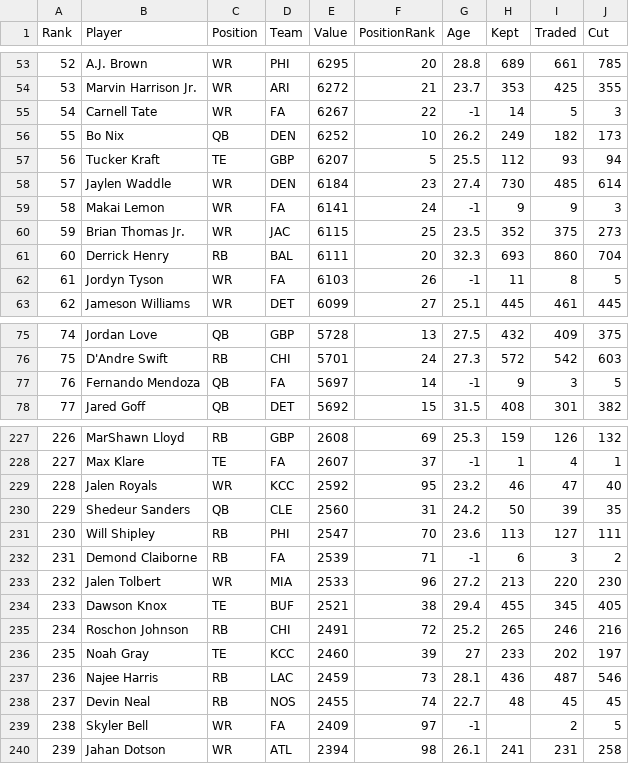
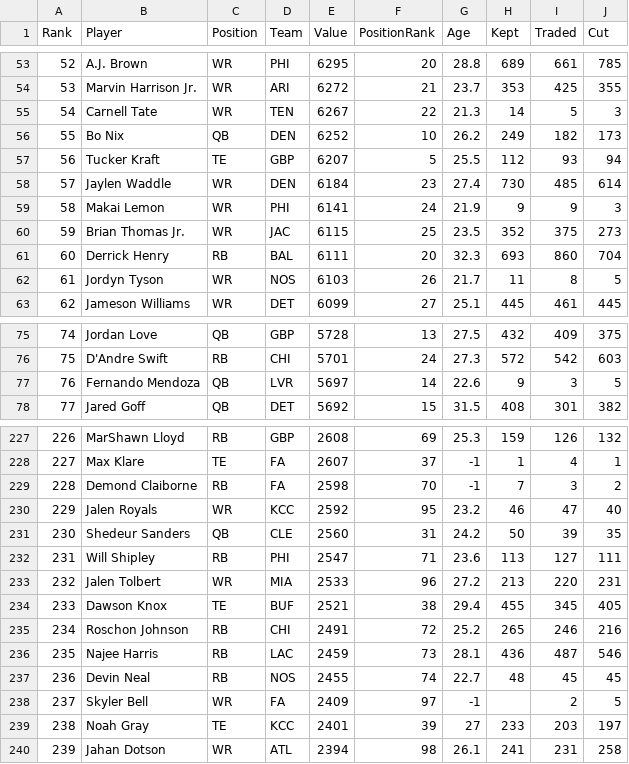
Before and after one commit to Louieza23/draft-compass-rankings, a CSV file: data/processed/ktc/rankings-redraft_1qb-latest.csv, drawn as a sheet; only a part is shown, gaps mark what is left out; the diff covers the shown part only.

```diff
--- a/data/processed/ktc/rankings-redraft_1qb-latest.csv
+++ b/data/processed/ktc/rankings-redraft_1qb-latest.csv
@@ -54,3 +54,3 @@ Rank,Player,Position,Team,Value,PositionRank,Age,Kept,Traded,Cut
 53,"Marvin Harrison Jr.",WR,ARI,6272,21,23.7,353,425,355
-54,"Carnell Tate",WR,FA,6267,22,-1,14,5,3
+54,"Carnell Tate",WR,TEN,6267,22,21.3,14,5,3
 55,"Bo Nix",QB,DEN,6252,10,26.2,249,182,173
@@ -58,6 +58,6 @@ Rank,Player,Position,Team,Value,PositionRank,Age,Kept,Traded,Cut
 57,"Jaylen Waddle",WR,DEN,6184,23,27.4,730,485,614
-58,"Makai Lemon",WR,FA,6141,24,-1,9,9,3
+58,"Makai Lemon",WR,PHI,6141,24,21.9,9,9,3
 59,"Brian Thomas Jr.",WR,JAC,6115,25,23.5,352,375,273
 60,"Derrick Henry",RB,BAL,6111,20,32.3,693,860,704
-61,"Jordyn Tyson",WR,FA,6103,26,-1,11,8,5
+61,"Jordyn Tyson",WR,NOS,6103,26,21.7,11,8,5
 62,"Jameson Williams",WR,DET,6099,27,25.1,445,461,445
@@ -76,3 +76,3 @@ Rank,Player,Position,Team,Value,PositionRank,Age,Kept,Traded,Cut
 75,"D'Andre Swift",RB,CHI,5701,24,27.3,572,542,603
-76,"Fernando Mendoza",QB,FA,5697,14,-1,9,3,5
+76,"Fernando Mendoza",QB,LVR,5697,14,22.6,9,3,5
 77,"Jared Goff",QB,DET,5692,15,31.5,408,301,382
@@ -228,13 +228,13 @@ Rank,Player,Position,Team,Value,PositionRank,Age,Kept,Traded,Cut
 227,"Max Klare",TE,FA,2607,37,-1,1,4,1
-228,"Jalen Royals",WR,KCC,2592,95,23.2,46,47,40
-229,"Shedeur Sanders",QB,CLE,2560,31,24.2,50,39,35
-230,"Will Shipley",RB,PHI,2547,70,23.6,113,127,111
-231,"Demond Claiborne",RB,FA,2539,71,-1,6,3,2
-232,"Jalen Tolbert",WR,MIA,2533,96,27.2,213,220,230
+228,"Demond Claiborne",RB,FA,2598,70,-1,7,3,2
+229,"Jalen Royals",WR,KCC,2592,95,23.2,46,47,40
+230,"Shedeur Sanders",QB,CLE,2560,31,24.2,50,39,35
+231,"Will Shipley",RB,PHI,2547,71,23.6,113,127,111
+232,"Jalen Tolbert",WR,MIA,2533,96,27.2,213,220,231
 233,"Dawson Knox",TE,BUF,2521,38,29.4,455,345,405
 234,"Roschon Johnson",RB,CHI,2491,72,25.2,265,246,216
-235,"Noah Gray",TE,KCC,2460,39,27,233,202,197
-236,"Najee Harris",RB,LAC,2459,73,28.1,436,487,546
-237,"Devin Neal",RB,NOS,2455,74,22.7,48,45,45
-238,"Skyler Bell",WR,FA,2409,97,-1,,2,5
+235,"Najee Harris",RB,LAC,2459,73,28.1,436,487,546
+236,"Devin Neal",RB,NOS,2455,74,22.7,48,45,45
+237,"Skyler Bell",WR,FA,2409,97,-1,,2,5
+238,"Noah Gray",TE,KCC,2401,39,27,233,203,197
 239,"Jahan Dotson",WR,ATL,2394,98,26.1,241,231,258
```
Also changed, not shown: 1 added row, 1 removed row and 26 edited cells elsewhere in this file, data/processed/fantasycalc/rankings-dynasty_1qb-latest.csv, data/processed/fantasycalc/rankings-dynasty_2qb-latest.csv, 29 other files.
